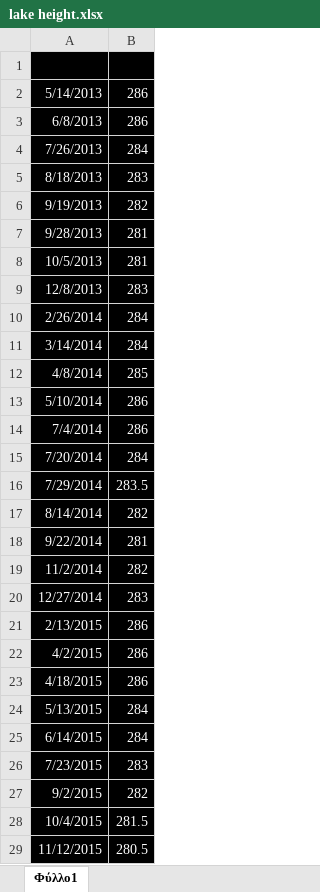
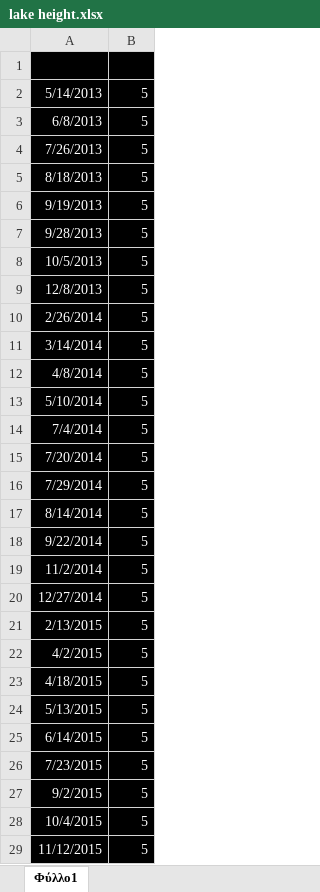
Before and after one commit to 123jolio/Koroneia_2, an Excel workbook: lake height.xlsx, sheet Φύλλο1, drawn as a sheet; only a part is shown; values as stored, in another font and other column widths than the file's, no borders; the diff covers the shown part only; the diff names each change by its address in the sheet, - before the commit and + after, or states it on an @@ line.

```diff
--- a/lake height.xlsx (sheet Φύλλο1)
+++ b/lake height.xlsx (sheet Φύλλο1)
-B2:B3: 286
+B2:B3: 5
-B4: 284
+B4: 5
-B5: 283
+B5: 5
-B6: 282
+B6: 5
-B7:B8: 281
+B7:B8: 5
-B9: 283
+B9: 5
-B10:B11: 284
+B10:B11: 5
-B12: 285
+B12: 5
-B13:B14: 286
+B13:B14: 5
-B15: 284
+B15: 5
-B16: 283.5
+B16: 5
-B17: 282
+B17: 5
-B18: 281
+B18: 5
-B19: 282
+B19: 5
-B20: 283
+B20: 5
-B21:B23: 286
+B21:B23: 5
-B24:B25: 284
+B24:B25: 5
-B26: 283
+B26: 5
-B27: 282
+B27: 5
-B28: 281.5
+B28: 5
-B29: 280.5
+B29: 5
```
Also changed, not shown: 68 edited cells elsewhere in this sheet, 2 other files.
